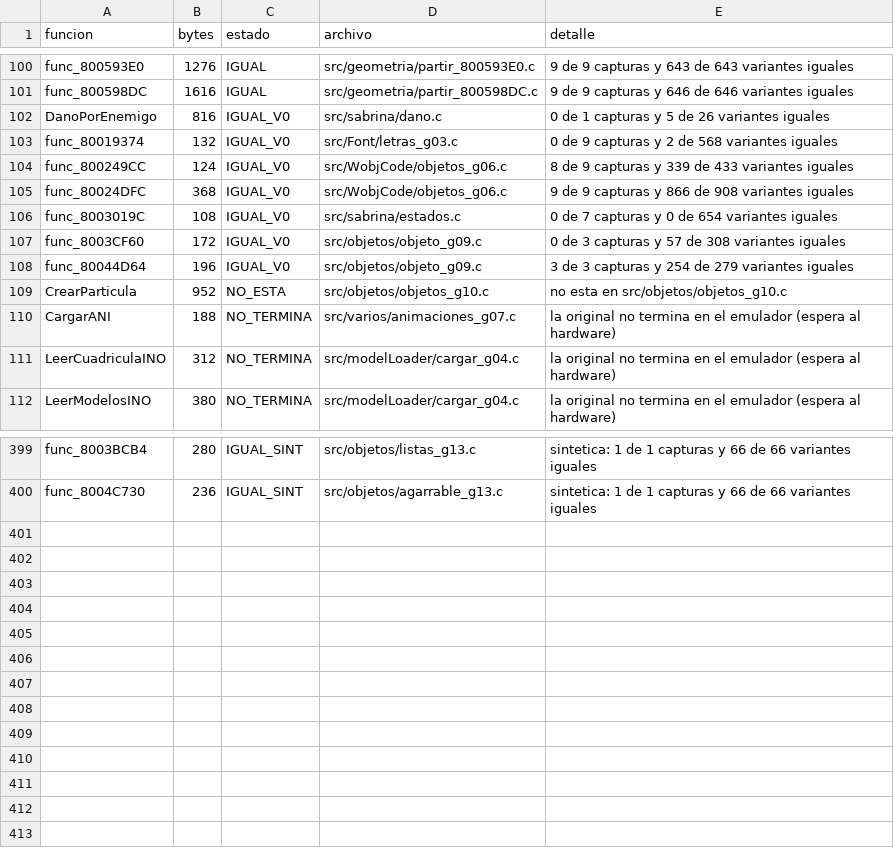
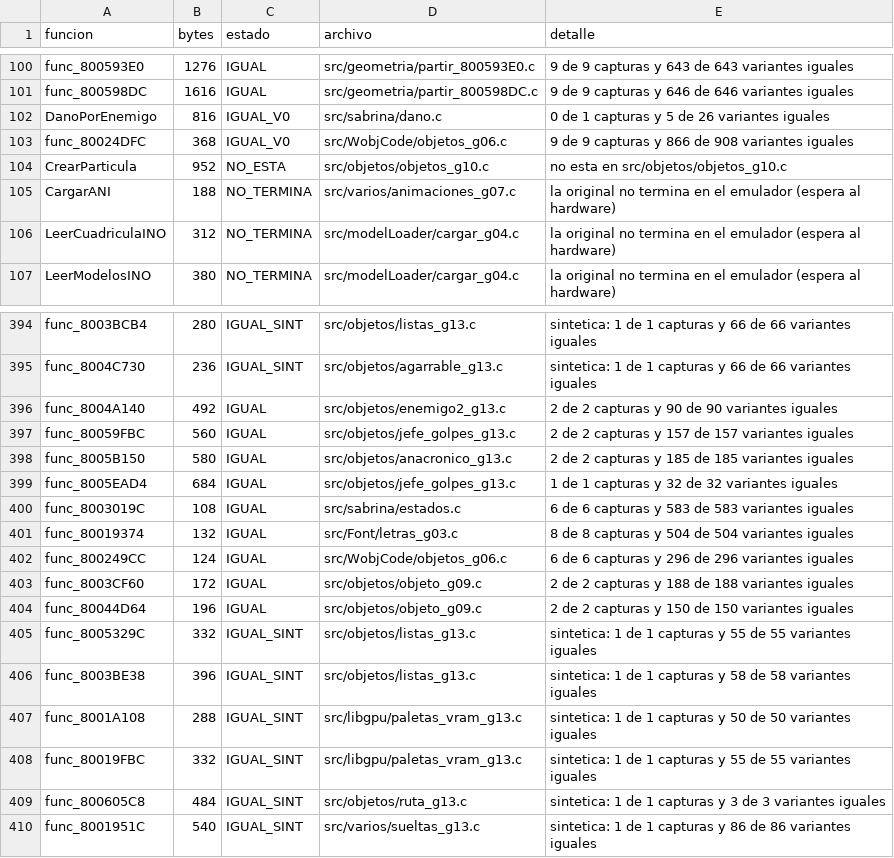
Before and after one commit to Tunuba/SABRINA, a TSV file: notas/fases/auditoria.tsv, drawn as a sheet; only a part is shown, gaps mark what is left out.

```diff
--- a/notas/fases/auditoria.tsv
+++ b/notas/fases/auditoria.tsv
@@ -102,8 +102,3 @@ func_800598DC	1616	IGUAL	src/geometria/partir_800598DC.c	9 de 9 capturas y 646 d
 DanoPorEnemigo	816	IGUAL_V0	src/sabrina/dano.c	0 de 1 capturas y 5 de 26 variantes iguales
-func_80019374	132	IGUAL_V0	src/Font/letras_g03.c	0 de 9 capturas y 2 de 568 variantes iguales
-func_800249CC	124	IGUAL_V0	src/WobjCode/objetos_g06.c	8 de 9 capturas y 339 de 433 variantes iguales
 func_80024DFC	368	IGUAL_V0	src/WobjCode/objetos_g06.c	9 de 9 capturas y 866 de 908 variantes iguales
-func_8003019C	108	IGUAL_V0	src/sabrina/estados.c	0 de 7 capturas y 0 de 654 variantes iguales
-func_8003CF60	172	IGUAL_V0	src/objetos/objeto_g09.c	0 de 3 capturas y 57 de 308 variantes iguales
-func_80044D64	196	IGUAL_V0	src/objetos/objeto_g09.c	3 de 3 capturas y 254 de 279 variantes iguales
 CrearParticula	952	NO_ESTA	src/objetos/objetos_g10.c	no esta en src/objetos/objetos_g10.c
@@ -400 +395,16 @@ func_8003BCB4	280	IGUAL_SINT	src/objetos/listas_g13.c	sintetica: 1 de 1 capturas
 func_8004C730	236	IGUAL_SINT	src/objetos/agarrable_g13.c	sintetica: 1 de 1 capturas y 66 de 66 variantes iguales
+func_8004A140	492	IGUAL	src/objetos/enemigo2_g13.c	2 de 2 capturas y 90 de 90 variantes iguales
+func_80059FBC	560	IGUAL	src/objetos/jefe_golpes_g13.c	2 de 2 capturas y 157 de 157 variantes iguales
+func_8005B150	580	IGUAL	src/objetos/anacronico_g13.c	2 de 2 capturas y 185 de 185 variantes iguales
+func_8005EAD4	684	IGUAL	src/objetos/jefe_golpes_g13.c	1 de 1 capturas y 32 de 32 variantes iguales
+func_8003019C	108	IGUAL	src/sabrina/estados.c	6 de 6 capturas y 583 de 583 variantes iguales
+func_80019374	132	IGUAL	src/Font/letras_g03.c	8 de 8 capturas y 504 de 504 variantes iguales
+func_800249CC	124	IGUAL	src/WobjCode/objetos_g06.c	6 de 6 capturas y 296 de 296 variantes iguales
+func_8003CF60	172	IGUAL	src/objetos/objeto_g09.c	2 de 2 capturas y 188 de 188 variantes iguales
+func_80044D64	196	IGUAL	src/objetos/objeto_g09.c	2 de 2 capturas y 150 de 150 variantes iguales
+func_8005329C	332	IGUAL_SINT	src/objetos/listas_g13.c	sintetica: 1 de 1 capturas y 55 de 55 variantes iguales
+func_8003BE38	396	IGUAL_SINT	src/objetos/listas_g13.c	sintetica: 1 de 1 capturas y 58 de 58 variantes iguales
+func_8001A108	288	IGUAL_SINT	src/libgpu/paletas_vram_g13.c	sintetica: 1 de 1 capturas y 50 de 50 variantes iguales
+func_80019FBC	332	IGUAL_SINT	src/libgpu/paletas_vram_g13.c	sintetica: 1 de 1 capturas y 55 de 55 variantes iguales
+func_800605C8	484	IGUAL_SINT	src/objetos/ruta_g13.c	sintetica: 1 de 1 capturas y 3 de 3 variantes iguales
+func_8001951C	540	IGUAL_SINT	src/varios/sueltas_g13.c	sintetica: 1 de 1 capturas y 86 de 86 variantes iguales
```
Also changed, not shown: 3 other files.
